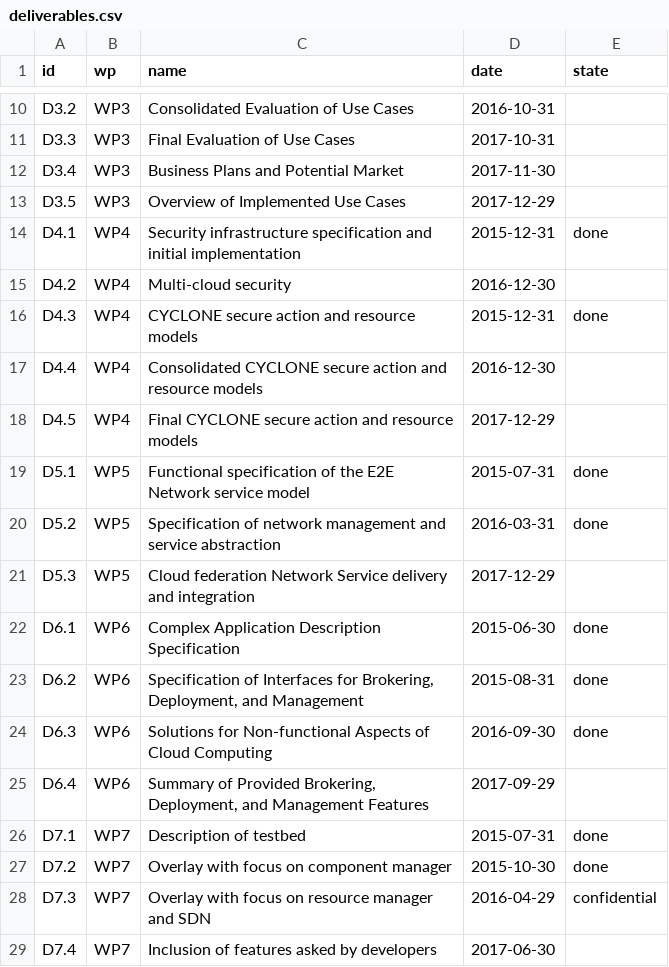
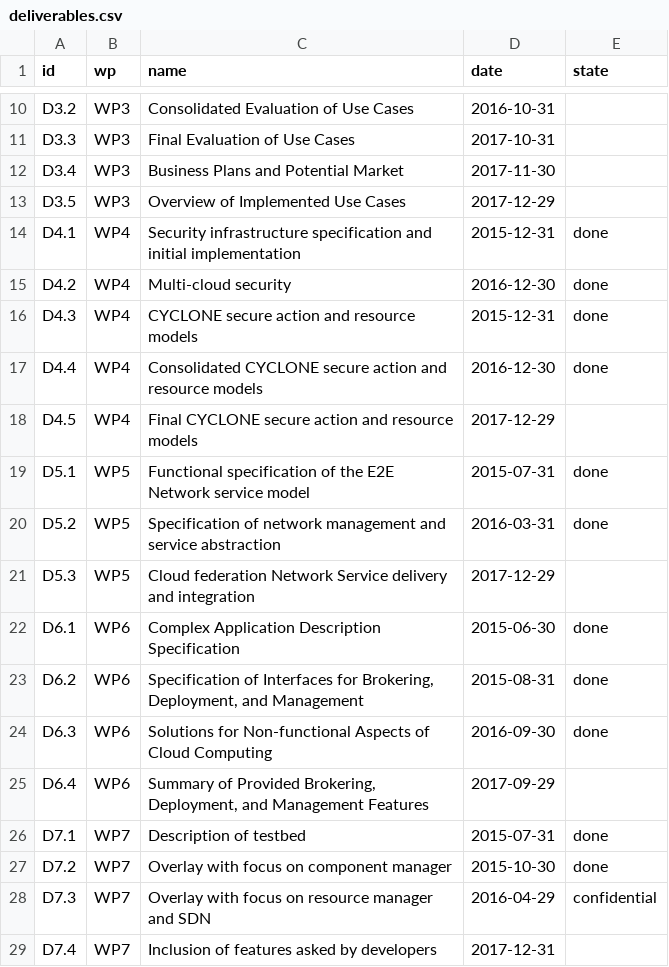
Before and after one commit to cyclone-project/cyclone-project.github.io, a CSV file: _data/deliverables.csv, drawn as a sheet; only a part is shown, gaps mark what is left out.

Commit message:
deliverables: fixed wrong D7.4 handover date; added final D4.4 and D4.3 pdfs

```diff
--- a/_data/deliverables.csv
+++ b/_data/deliverables.csv
@@ -14,5 +14,5 @@ D3.5,WP3,Overview of Implemented Use Cases,2017-12-29,
 D4.1,WP4,Security infrastructure specification and initial implementation,2015-12-31,done
-D4.2,WP4,Multi-cloud security,2016-12-30,
+D4.2,WP4,Multi-cloud security,2016-12-30,done
 D4.3,WP4,CYCLONE secure action and resource models,2015-12-31,done
-D4.4,WP4,Consolidated CYCLONE secure action and resource models,2016-12-30,
+D4.4,WP4,Consolidated CYCLONE secure action and resource models,2016-12-30,done
 D4.5,WP4,Final CYCLONE secure action and resource models,2017-12-29,
@@ -28,2 +28,2 @@ D7.2,WP7,Overlay with focus on component manager,2015-10-30,done
 D7.3,WP7,Overlay with focus on resource manager and SDN,2016-04-29,confidential
-D7.4,WP7,Inclusion of features asked by developers,2017-06-30,
+D7.4,WP7,Inclusion of features asked by developers,2017-12-31,
```
Also changed, not shown: 4 other files.
